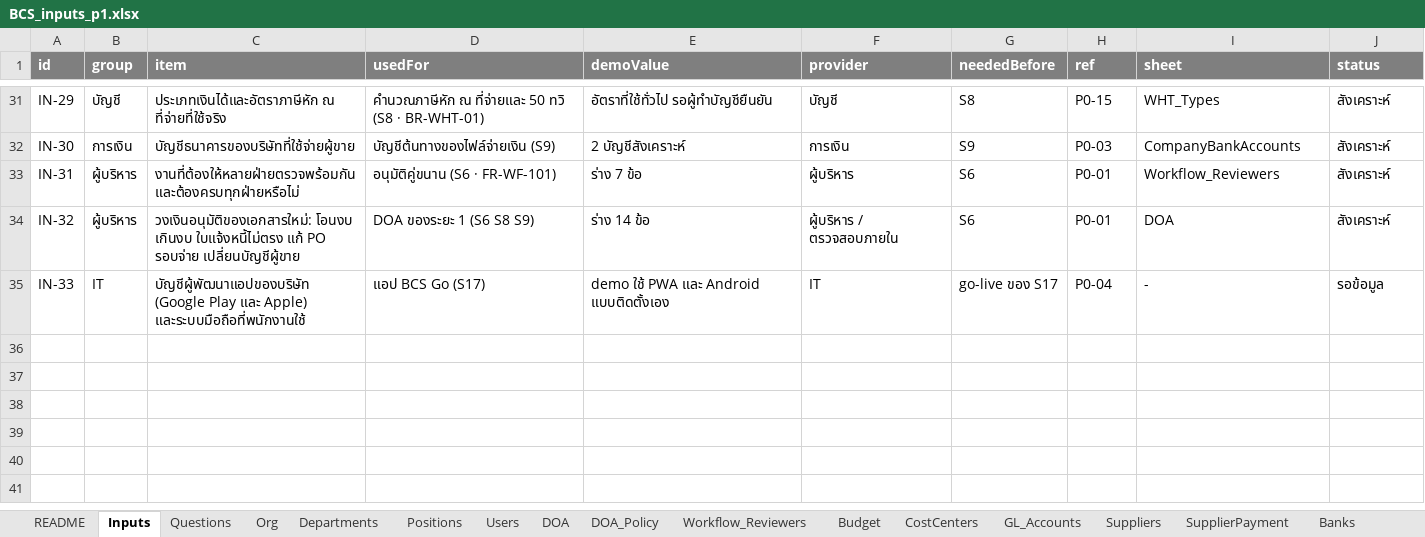
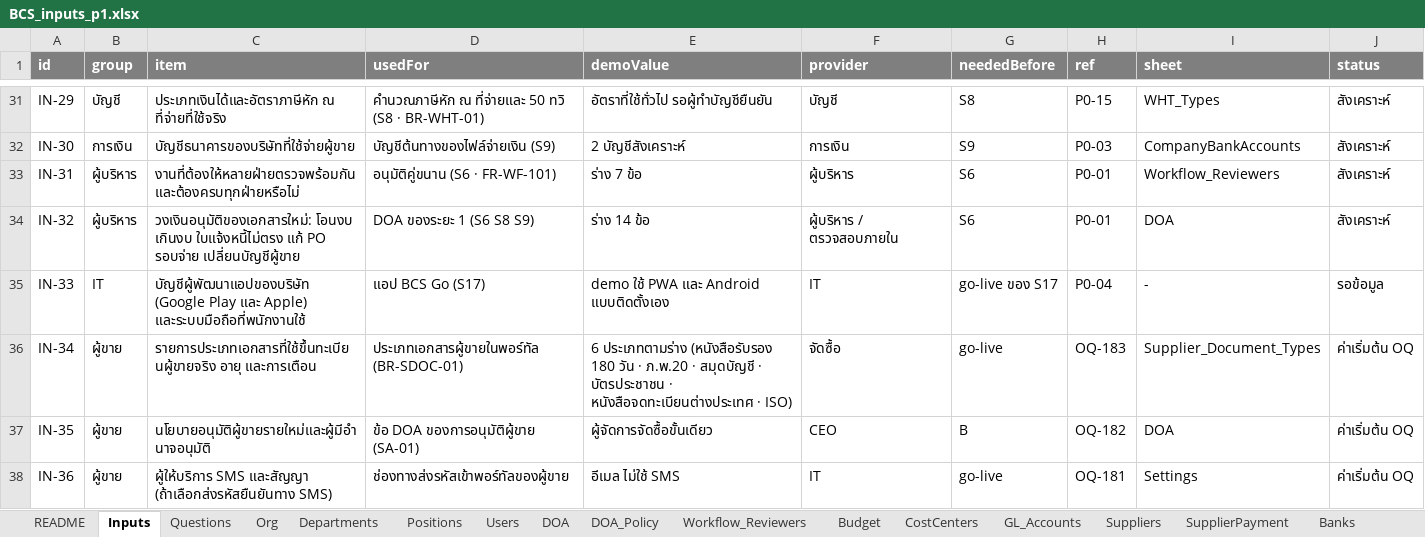
Before and after one commit to keng-tavorn/bcs, an Excel workbook: docs/inputs/BCS_inputs_p1.xlsx, sheet Inputs, drawn as a sheet; only a part is shown, gaps mark what is left out; values as stored, in another font and other column widths than the file's, no borders; the diff names each change by its address in the sheet, - before the commit and + after, or states it on an @@ line.

```diff
--- a/docs/inputs/BCS_inputs_p1.xlsx (sheet Inputs)
+++ b/docs/inputs/BCS_inputs_p1.xlsx (sheet Inputs)
+row 36: IN-34 | ผู้ขาย | รายการประเภทเอกสารที่ใช้ขึ้นทะเบียนผู้ขายจริง อายุ และการเตือน | ประเภทเอกสารผู้ขายในพอร์ทัล (BR-SDOC-01) | 6 ประเภทตามร่าง (หนังสือรับรอง 180 วัน · ภ.พ.20 · สมุดบัญชี · บัตรประชาชน · หนังสือจดทะเบียนต่างประเทศ · ISO) | จัดซื้อ | go-live | OQ-183 | Supplier_Document_Types | ค่าเริ่มต้น OQ
+row 37: IN-35 | ผู้ขาย | นโยบายอนุมัติผู้ขายรายใหม่และผู้มีอำนาจอนุมัติ | ข้อ DOA ของการอนุมัติผู้ขาย (SA-01) | ผู้จัดการจัดซื้อขั้นเดียว | CEO | B | OQ-182 | DOA | ค่าเริ่มต้น OQ
+row 38: IN-36 | ผู้ขาย | ผู้ให้บริการ SMS และสัญญา (ถ้าเลือกส่งรหัสยืนยันทาง SMS) | ช่องทางส่งรหัสเข้าพอร์ทัลของผู้ขาย | อีเมล ไม่ใช้ SMS | IT | go-live | OQ-181 | Settings | ค่าเริ่มต้น OQ
```
Also changed, not shown: sheet Settings, sheet DOA, other sheet tabs, docs/inputs/BCS_inputs_real_template.xlsx, 17 other files.
